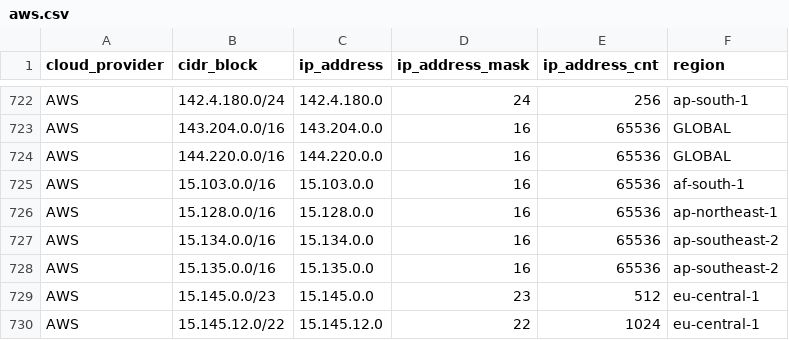
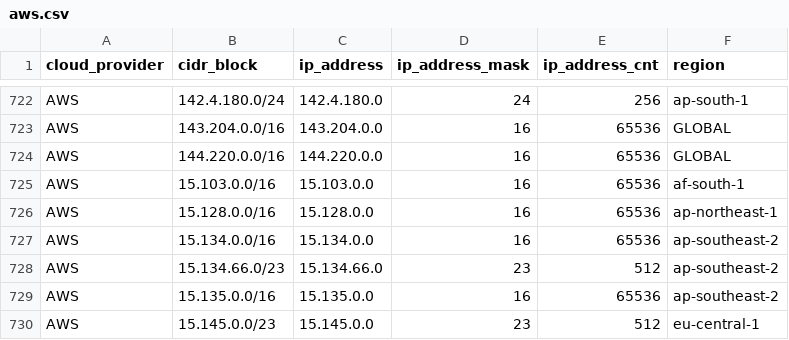
Before and after one commit to tobilg/public-cloud-provider-ip-ranges, a CSV file: data/providers/aws.csv, drawn as a sheet; only a part is shown, gaps mark what is left out; the shorter side is filled out with more unchanged rows.

Commit message:
[no ci] Data update on 2025-09-02T04:05:59

```diff
--- a/data/providers/aws.csv
+++ b/data/providers/aws.csv
@@ -727,2 +727,3 @@ AWS,15.128.0.0/16,15.128.0.0,16,65536,ap-northeast-1
 AWS,15.134.0.0/16,15.134.0.0,16,65536,ap-southeast-2
+AWS,15.134.66.0/23,15.134.66.0,23,512,ap-southeast-2
 AWS,15.135.0.0/16,15.135.0.0,16,65536,ap-southeast-2
```
Also changed, not shown: 6 other files.
